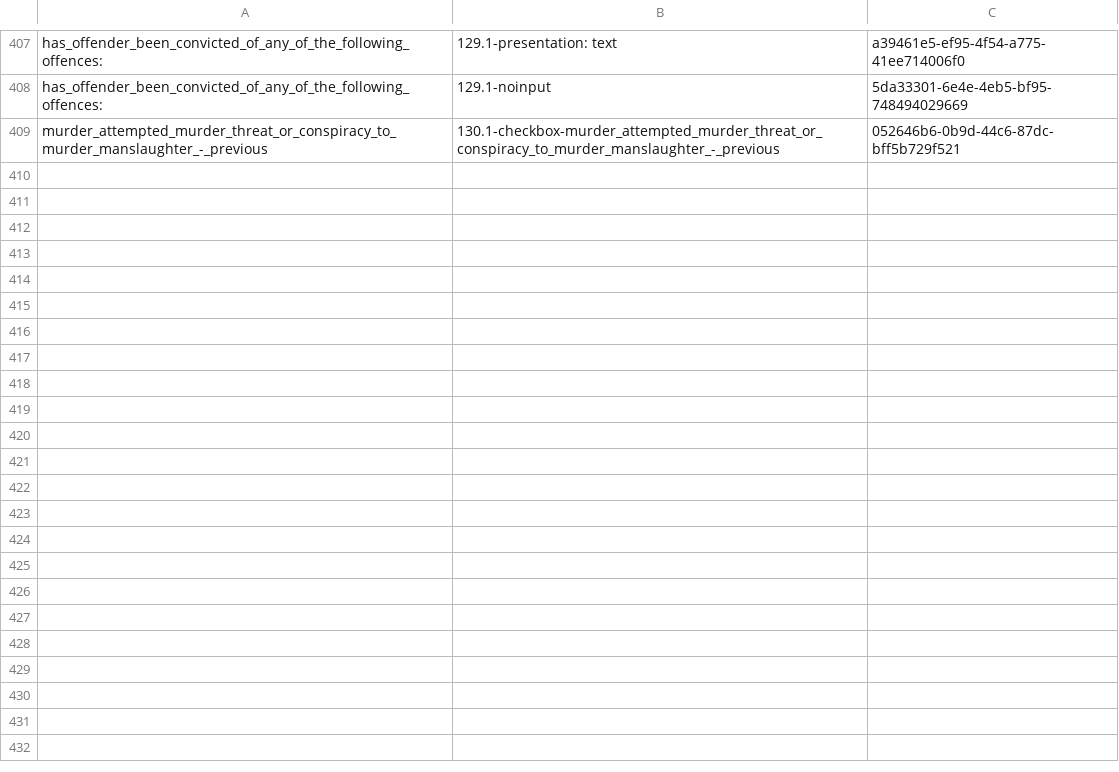
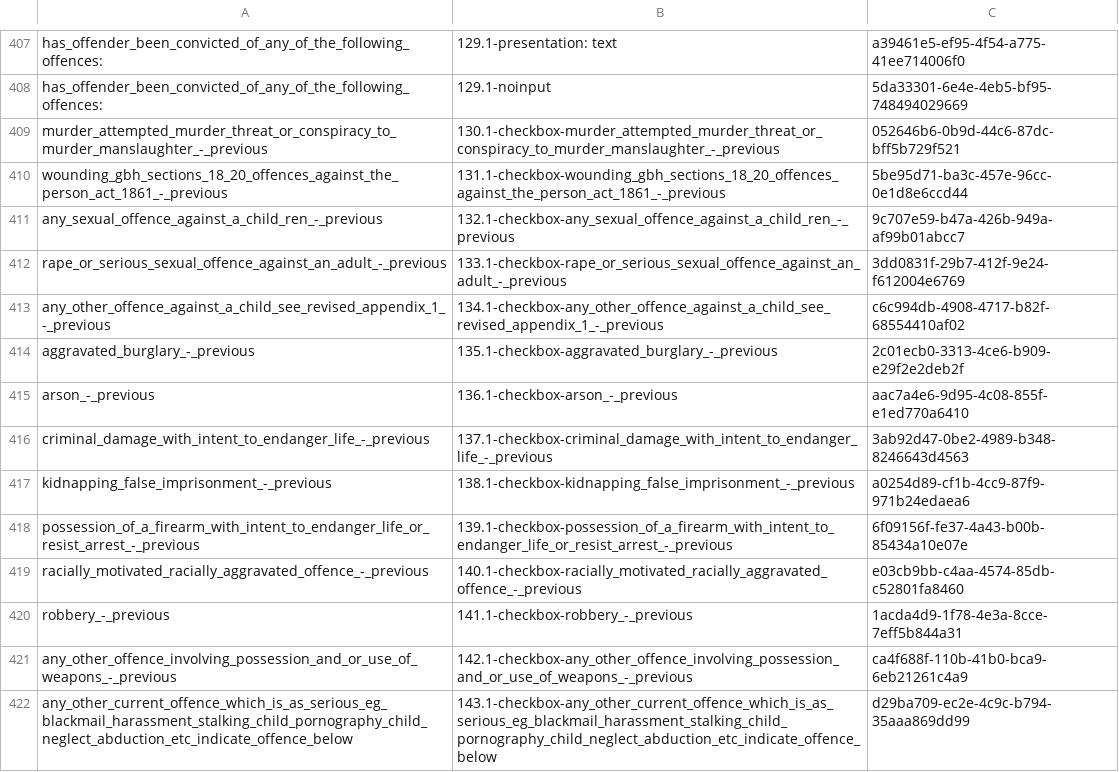
Before and after one commit to ministryofjustice/hmpps-assessments-api, a CSV file: psr/data/uuids/question-uuids.csv, drawn as a sheet; only a part is shown, gaps mark what is left out; the diff names each change by its address in the sheet, - before the commit and + after, or states it on an @@ line.

```diff
--- a/psr/data/uuids/question-uuids.csv
+++ b/psr/data/uuids/question-uuids.csv
+row 410: wounding_gbh_sections_18_20_offences_against_the_person_act_1861_-_previous | 131.1-checkbox-wounding_gbh_sections_18_20_offences_against_the_person_act_1861_-_previous | 5be95d71-ba3c-457e-96cc-0e1d8e6ccd44
+row 411: any_sexual_offence_against_a_child_ren_-_previous | 132.1-checkbox-any_sexual_offence_against_a_child_ren_-_previous | 9c707e59-b47a-426b-949a-af99b01abcc7
+row 412: rape_or_serious_sexual_offence_against_an_adult_-_previous | 133.1-checkbox-rape_or_serious_sexual_offence_against_an_adult_-_previous | 3dd0831f-29b7-412f-9e24-f612004e6769
+row 413: any_other_offence_against_a_child_see_revised_appendix_1_-_previous | 134.1-checkbox-any_other_offence_against_a_child_see_revised_appendix_1_-_previous | c6c994db-4908-4717-b82f-68554410af02
+row 414: aggravated_burglary_-_previous | 135.1-checkbox-aggravated_burglary_-_previous | 2c01ecb0-3313-4ce6-b909-e29f2e2deb2f
+row 415: arson_-_previous | 136.1-checkbox-arson_-_previous | aac7a4e6-9d95-4c08-855f-e1ed770a6410
+row 416: criminal_damage_with_intent_to_endanger_life_-_previous | 137.1-checkbox-criminal_damage_with_intent_to_endanger_life_-_previous | 3ab92d47-0be2-4989-b348-8246643d4563
+row 417: kidnapping_false_imprisonment_-_previous | 138.1-checkbox-kidnapping_false_imprisonment_-_previous | a0254d89-cf1b-4cc9-87f9-971b24edaea6
+row 418: possession_of_a_firearm_with_intent_to_endanger_life_or_resist_arrest_-_previous | 139.1-checkbox-possession_of_a_firearm_with_intent_to_endanger_life_or_resist_arrest_-_previous | 6f09156f-fe37-4a43-b00b-85434a10e07e
+row 419: racially_motivated_racially_aggravated_offence_-_previous | 140.1-checkbox-racially_motivated_racially_aggravated_offence_-_previous | e03cb9bb-c4aa-4574-85db-c52801fa8460
+row 420: robbery_-_previous | 141.1-checkbox-robbery_-_previous | 1acda4d9-1f78-4e3a-8cce-7eff5b844a31
+row 421: any_other_offence_involving_possession_and_or_use_of_weapons_-_previous | 142.1-checkbox-any_other_offence_involving_possession_and_or_use_of_weapons_-_previous | ca4f688f-110b-41b0-bca9-6eb21261c4a9
+row 422: any_other_current_offence_which_is_as_serious_eg_blackmail_harassment_stalking_child_pornography_child_neglect_abduction_etc_indicate_offence_below | 143.1-checkbox-any_other_current_offence_which_is_as_serious_eg_blackmail_harassment_stalking_child_pornography_child_neglect_abduction_etc_indicate_offence_below | d29ba709-ec2e-4c9c-b794-35aaa869dd99
```
Also changed, not shown: psr/assessments/0001_reordered_short-form_psr_assessment_2-2_OASys_OGRS_and_RSR_only.csv, psr/data/uuids/oasys-mapping-uuids.csv, 2 other files.
